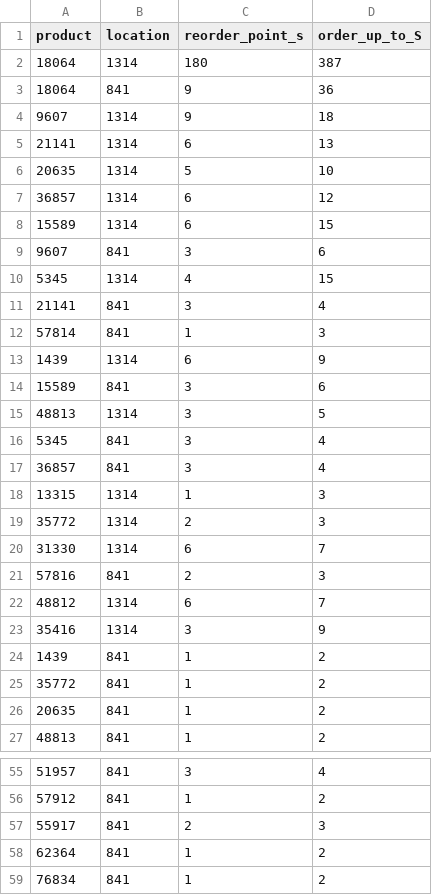
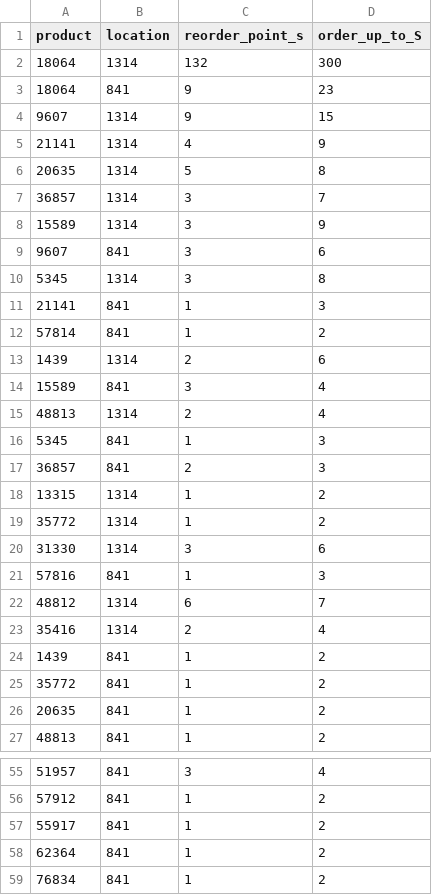
Before and after one commit to DPFNeiland/HackathonPrevisao, a CSV file: stock_policy_product_output/policy.csv, drawn as a sheet; only a part is shown, gaps mark what is left out; the diff covers the shown part only.

```diff
--- a/stock_policy_product_output/policy.csv
+++ b/stock_policy_product_output/policy.csv
@@ -1,24 +1,24 @@
 product,location,reorder_point_s,order_up_to_S
-18064,1314,180,387
-18064,841,9,36
-9607,1314,9,18
-21141,1314,6,13
-20635,1314,5,10
-36857,1314,6,12
-15589,1314,6,15
+18064,1314,132,300
+18064,841,9,23
+9607,1314,9,15
+21141,1314,4,9
+20635,1314,5,8
+36857,1314,3,7
+15589,1314,3,9
 9607,841,3,6
-5345,1314,4,15
-21141,841,3,4
-57814,841,1,3
-1439,1314,6,9
-15589,841,3,6
-48813,1314,3,5
-5345,841,3,4
-36857,841,3,4
-13315,1314,1,3
-35772,1314,2,3
-31330,1314,6,7
-57816,841,2,3
+5345,1314,3,8
+21141,841,1,3
+57814,841,1,2
+1439,1314,2,6
+15589,841,3,4
+48813,1314,2,4
+5345,841,1,3
+36857,841,2,3
+13315,1314,1,2
+35772,1314,1,2
+31330,1314,3,6
+57816,841,1,3
 48812,1314,6,7
-35416,1314,3,9
+35416,1314,2,4
 1439,841,1,2
@@ -56,3 +56,3 @@ product,location,reorder_point_s,order_up_to_S
 57912,841,1,2
-55917,841,2,3
+55917,841,1,2
 62364,841,1,2
```
Also changed, not shown: 6 edited cells elsewhere in this file, stock_policy_product_output/policy_enriched.csv, stock_policy_product_output/simulation_daily.csv, 33 other files.
